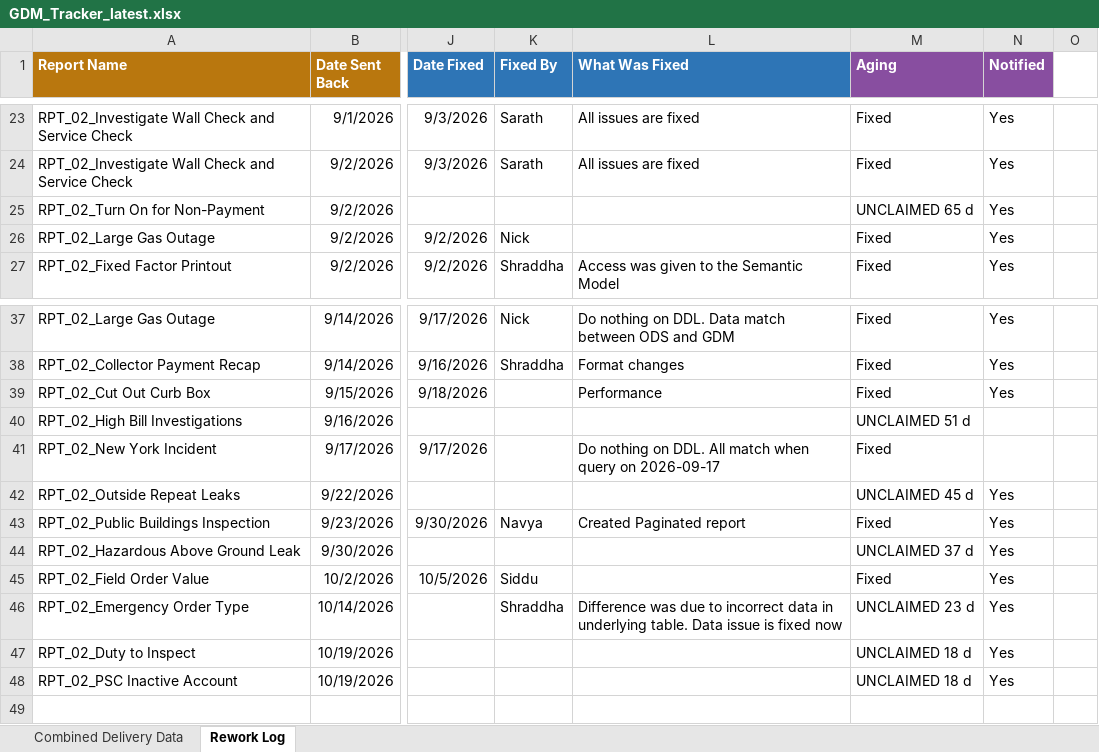
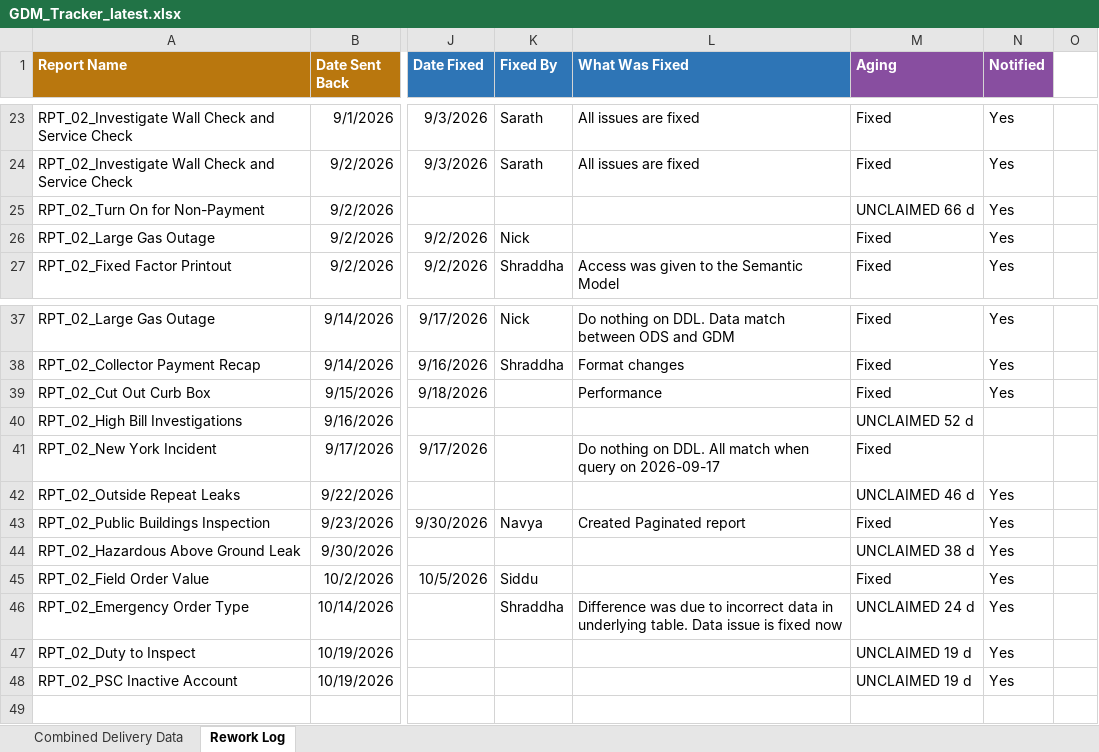
Before and after one commit to bezagetaneh01-lgtm/beza, an Excel workbook: docs/data/GDM_Tracker_latest.xlsx, sheet Rework Log, drawn as a sheet; only a part is shown, gaps mark what is left out; values as stored, in another font and other column widths than the file's, no borders; conditional formats and table styles not drawn; the diff names each change by its address in the sheet, - before the commit and + after, or states it on an @@ line.

Commit message:
Auto-sync tracker from SharePoint (2026-11-07 08:11)

```diff
--- a/docs/data/GDM_Tracker_latest.xlsx (sheet Rework Log)
+++ b/docs/data/GDM_Tracker_latest.xlsx (sheet Rework Log)
-M25 (Aging): UNCLAIMED 65 d
+M25 (Aging): UNCLAIMED 66 d
-M40 (Aging): UNCLAIMED 51 d
+M40 (Aging): UNCLAIMED 52 d
-M42 (Aging): UNCLAIMED 45 d
+M42 (Aging): UNCLAIMED 46 d
-M44 (Aging): UNCLAIMED 37 d
+M44 (Aging): UNCLAIMED 38 d
-M46 (Aging): UNCLAIMED 23 d
+M46 (Aging): UNCLAIMED 24 d
-M47:M48 (Aging): UNCLAIMED 18 d
+M47:M48 (Aging): UNCLAIMED 19 d
```
Also changed, not shown: sheet Combined Delivery Data, charts or pictures, public/data/GDM_Tracker_latest.xlsx.
